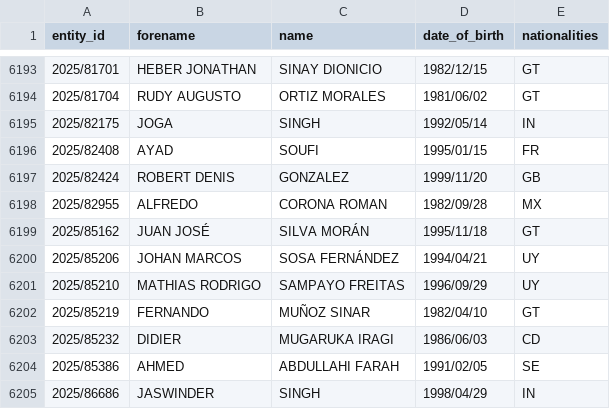
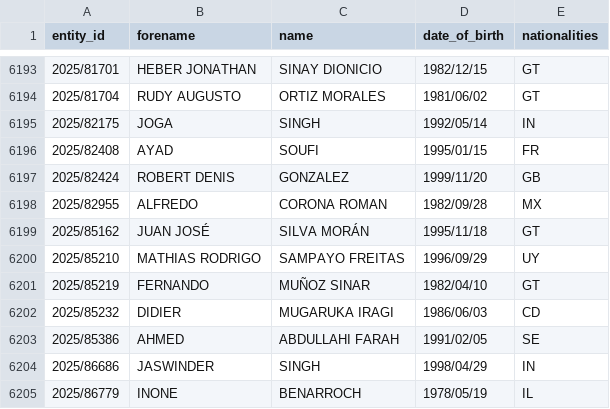
Before and after one commit to tmctmt/interpol-changes, a CSV file: red_notices.csv, drawn as a sheet; only a part is shown, gaps mark what is left out; the shorter side is filled out with more unchanged rows.

```diff
--- a/red_notices.csv
+++ b/red_notices.csv
@@ -6199,3 +6199,2 @@ entity_id,forename,name,date_of_birth,nationalities
 2025/85162,JUAN JOSÉ,SILVA MORÁN,1995/11/18,GT
-2025/85206,JOHAN MARCOS,SOSA FERNÁNDEZ,1994/04/21,UY
 2025/85210,MATHIAS RODRIGO,SAMPAYO FREITAS,1996/09/29,UY
```
